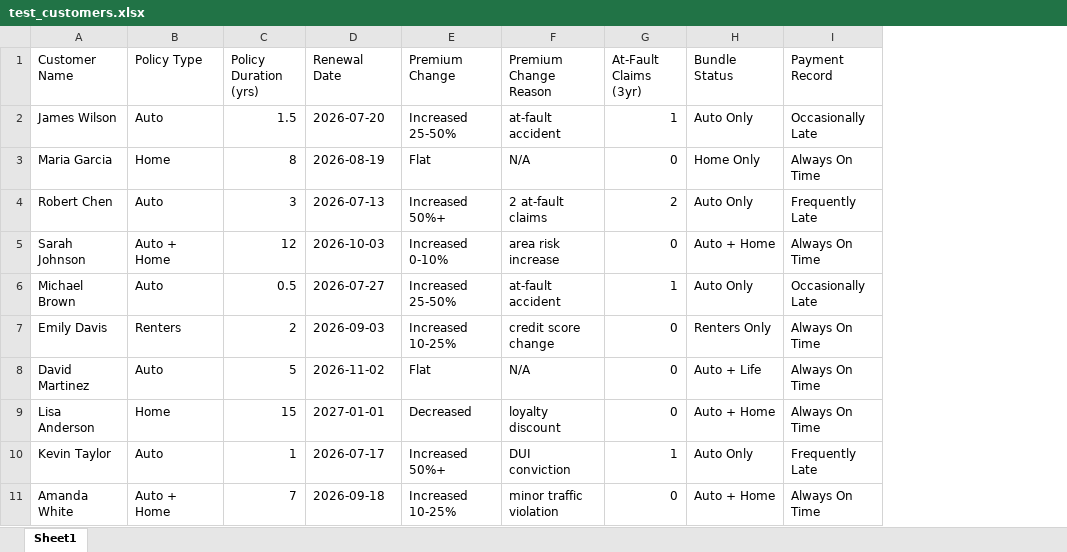
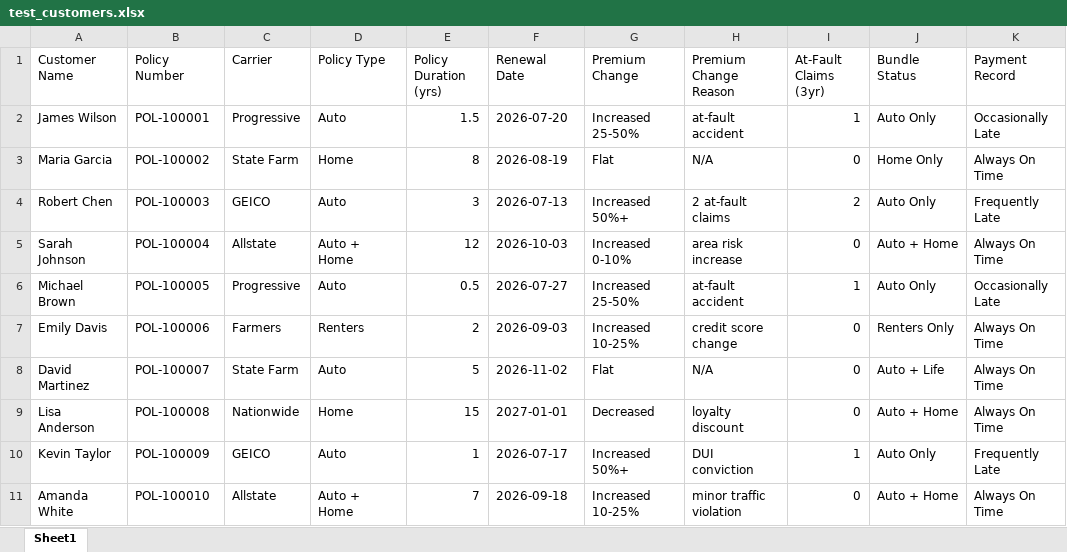
Before and after one commit to nerohan96-source/ai-project, an Excel workbook: test_customers.xlsx, sheet Sheet1, drawn as a sheet; only a part is shown; values as stored, in another font and other column widths than the file's, no borders; the diff names each change by its address in the sheet, - before the commit and + after, or states it on an @@ line.

Commit message:
Add Policy Number and Carrier to bulk upload template for dedup support

```diff
--- a/test_customers.xlsx (sheet Sheet1)
+++ b/test_customers.xlsx (sheet Sheet1)
+column B (Policy Number), rows 2-11: POL-100001 | POL-100002 | POL-100003 | POL-100004 | POL-100005 | POL-100006 | POL-100007 | POL-100008 | POL-100009 | POL-100010
+column C (Carrier), rows 2-11: Progressive | State Farm | GEICO | Allstate | Progressive | Farmers | State Farm | Nationwide | GEICO | Allstate
```
Also changed, not shown: 1 other file.
